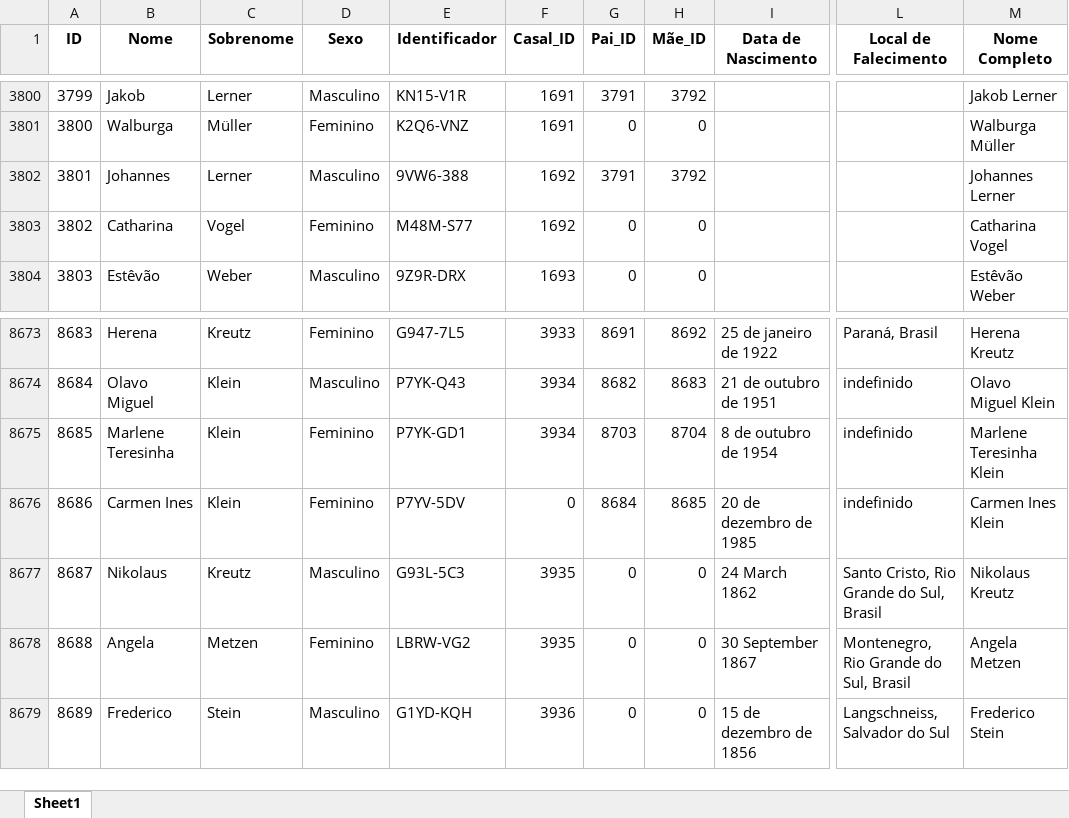
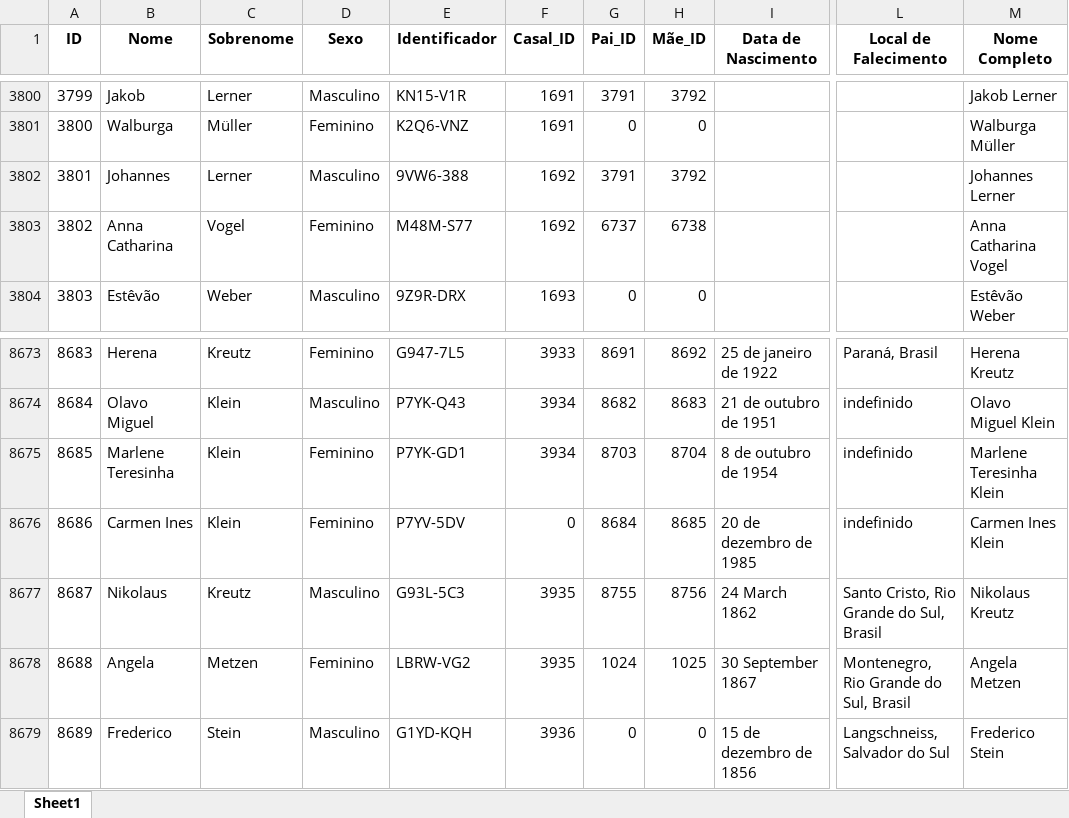
Before and after one commit to FernandoBC23/Projeto_Genetica_Teste, an Excel workbook: datasets/Dados_Genera_MyHeritage_Arvore.xlsx, sheet Sheet1, drawn as a sheet; only a part is shown, gaps mark what is left out; values as stored, in another font and other column widths than the file's, no borders; the diff covers the shown part only; the diff names each change by its address in the sheet, - before the commit and + after, or states it on an @@ line.

```diff
--- a/datasets/Dados_Genera_MyHeritage_Arvore.xlsx (sheet Sheet1)
+++ b/datasets/Dados_Genera_MyHeritage_Arvore.xlsx (sheet Sheet1)
-B3803 (Nome): Catharina
+B3803 (Nome): Anna Catharina
-G3803 (Pai_ID): 0
+G3803 (Pai_ID): 6737
-H3803 (Mãe_ID): 0
+H3803 (Mãe_ID): 6738
-M3803 (Nome Completo): Catharina Vogel
+M3803 (Nome Completo): Anna Catharina Vogel
-G8677 (Pai_ID): 0
+G8677 (Pai_ID): 8755
-H8677 (Mãe_ID): 0
+H8677 (Mãe_ID): 8756
-G8678 (Pai_ID): 0
+G8678 (Pai_ID): 1024
-H8678 (Mãe_ID): 0
+H8678 (Mãe_ID): 1025
```
Also changed, not shown: 25 added rows elsewhere in this sheet.
